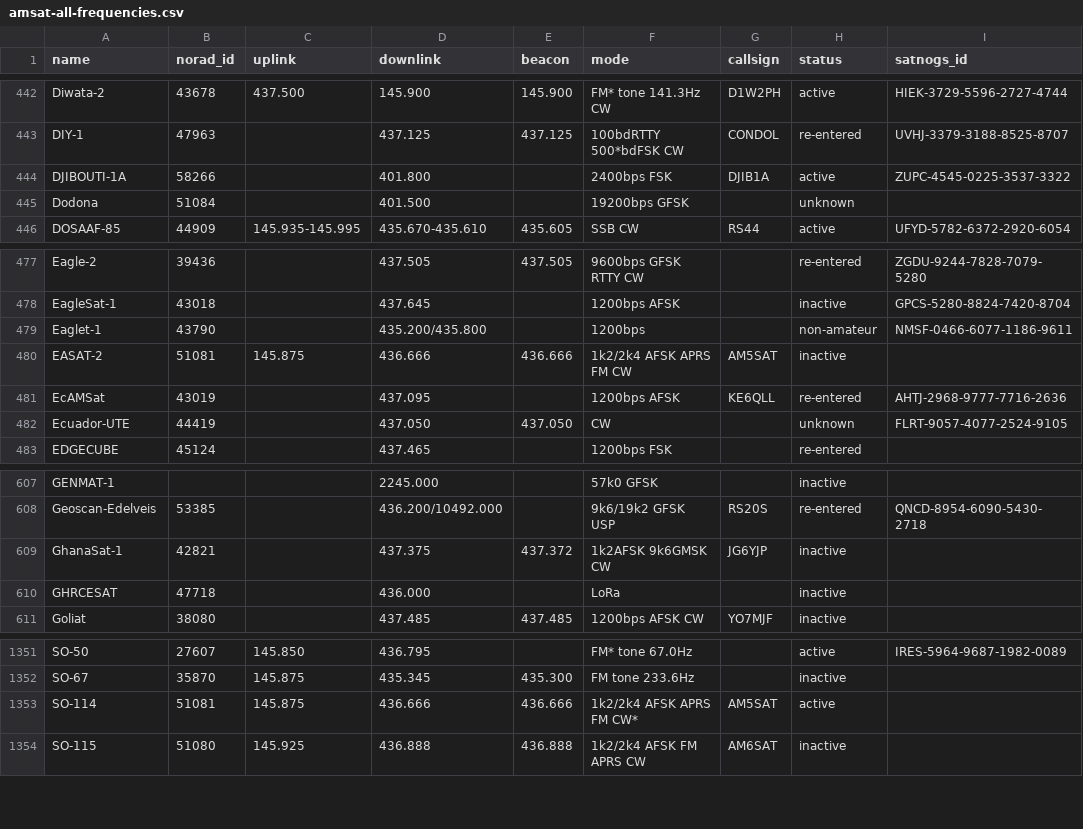
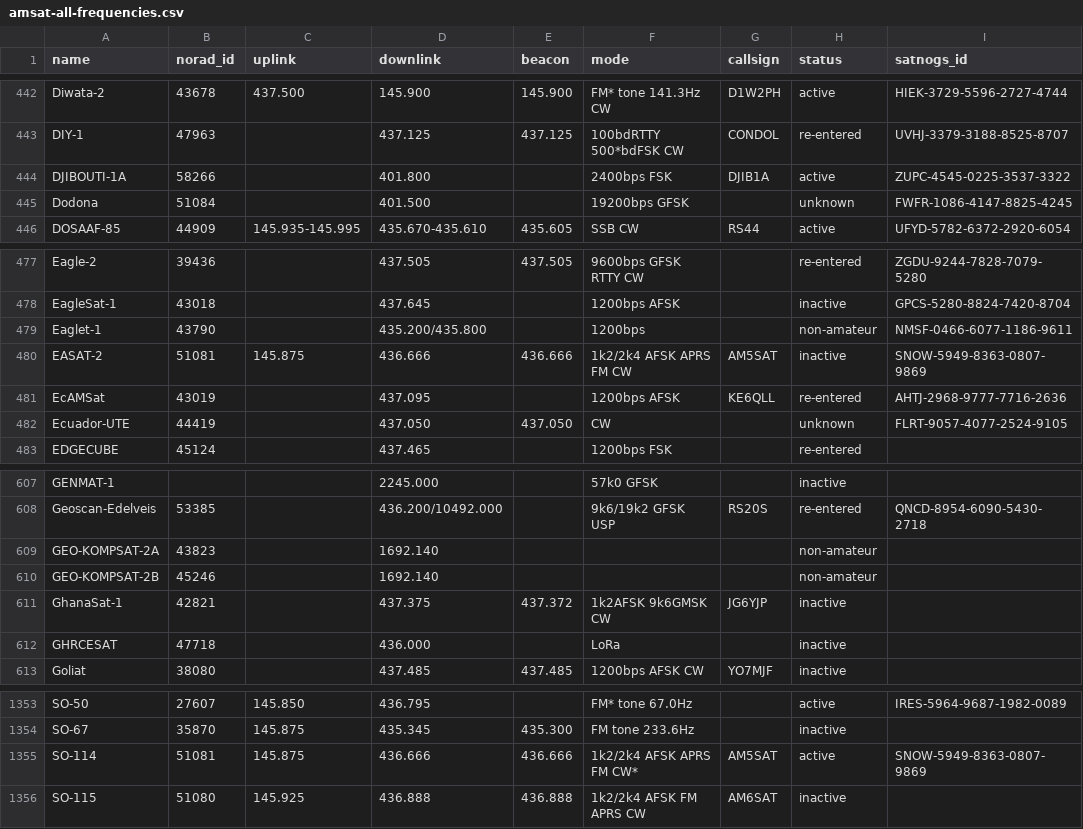
Before and after one commit to maruko8k/amateur-satellite-database, a CSV file: data/amsat-all-frequencies.csv, drawn as a sheet; only a part is shown, gaps mark what is left out.

```diff
--- a/data/amsat-all-frequencies.csv
+++ b/data/amsat-all-frequencies.csv
@@ -444,3 +444,3 @@ DIY-1,47963,,437.125,437.125,100bdRTTY 500*bdFSK CW,CONDOL,re-entered,UVHJ-3379-
 DJIBOUTI-1A,58266,,401.800,,2400bps FSK,DJIB1A,active,ZUPC-4545-0225-3537-3322
-Dodona,51084,,401.500,,19200bps GFSK,,unknown,
+Dodona,51084,,401.500,,19200bps GFSK,,unknown,FWFR-1086-4147-8825-4245
 DOSAAF-85,44909,145.935-145.995,435.670-435.610,435.605,SSB CW,RS44,active,UFYD-5782-6372-2920-6054
@@ -479,3 +479,3 @@ EagleSat-1,43018,,437.645,,1200bps AFSK,,inactive,GPCS-5280-8824-7420-8704
 Eaglet-1,43790,,435.200/435.800,,1200bps,,non-amateur,NMSF-0466-6077-1186-9611
-EASAT-2,51081,145.875,436.666,436.666,1k2/2k4 AFSK APRS FM CW,AM5SAT,inactive,
+EASAT-2,51081,145.875,436.666,436.666,1k2/2k4 AFSK APRS FM CW,AM5SAT,inactive,SNOW-5949-8363-0807-9869
 EcAMSat,43019,,437.095,,1200bps AFSK,KE6QLL,re-entered,AHTJ-2968-9777-7716-2636
@@ -608,2 +608,4 @@ GENMAT-1,,,2245.000,,57k0 GFSK,,inactive,
 Geoscan-Edelveis,53385,,436.200/10492.000,,9k6/19k2 GFSK USP,RS20S,re-entered,QNCD-8954-6090-5430-2718
+GEO-KOMPSAT-2A,43823,,1692.140,,,,non-amateur,
+GEO-KOMPSAT-2B,45246,,1692.140,,,,non-amateur,
 GhanaSat-1,42821,,437.375,437.372,1k2AFSK 9k6GMSK CW,JG6YJP,inactive,
@@ -1352,3 +1354,3 @@ SO-50,27607,145.850,436.795,,FM* tone 67.0Hz,,active,IRES-5964-9687-1982-0089
 SO-67,35870,145.875,435.345,435.300,FM tone 233.6Hz,,inactive,
-SO-114,51081,145.875,436.666,436.666,1k2/2k4 AFSK APRS FM CW*,AM5SAT,active,
+SO-114,51081,145.875,436.666,436.666,1k2/2k4 AFSK APRS FM CW*,AM5SAT,active,SNOW-5949-8363-0807-9869
 SO-115,51080,145.925,436.888,436.888,1k2/2k4 AFSK FM APRS CW,AM6SAT,inactive,
```
Also changed, not shown: data/amsat-active-frequencies.csv, data/satnogs.csv, 3 other files.
